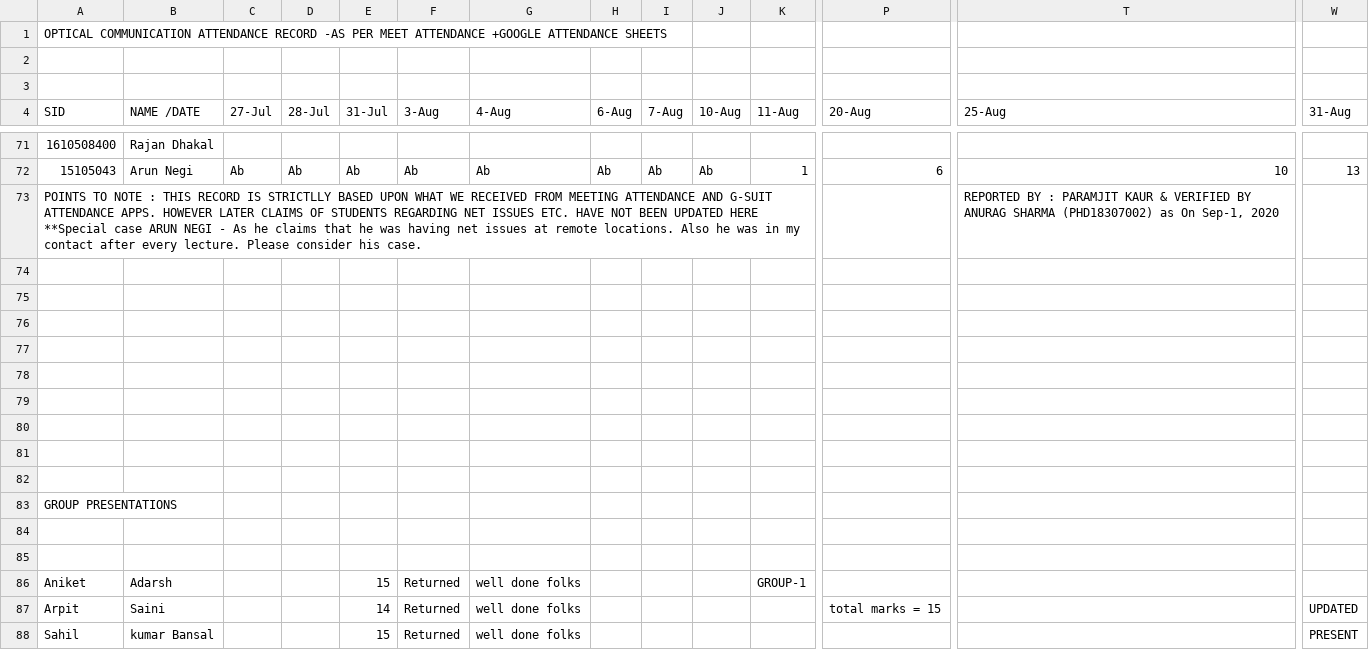
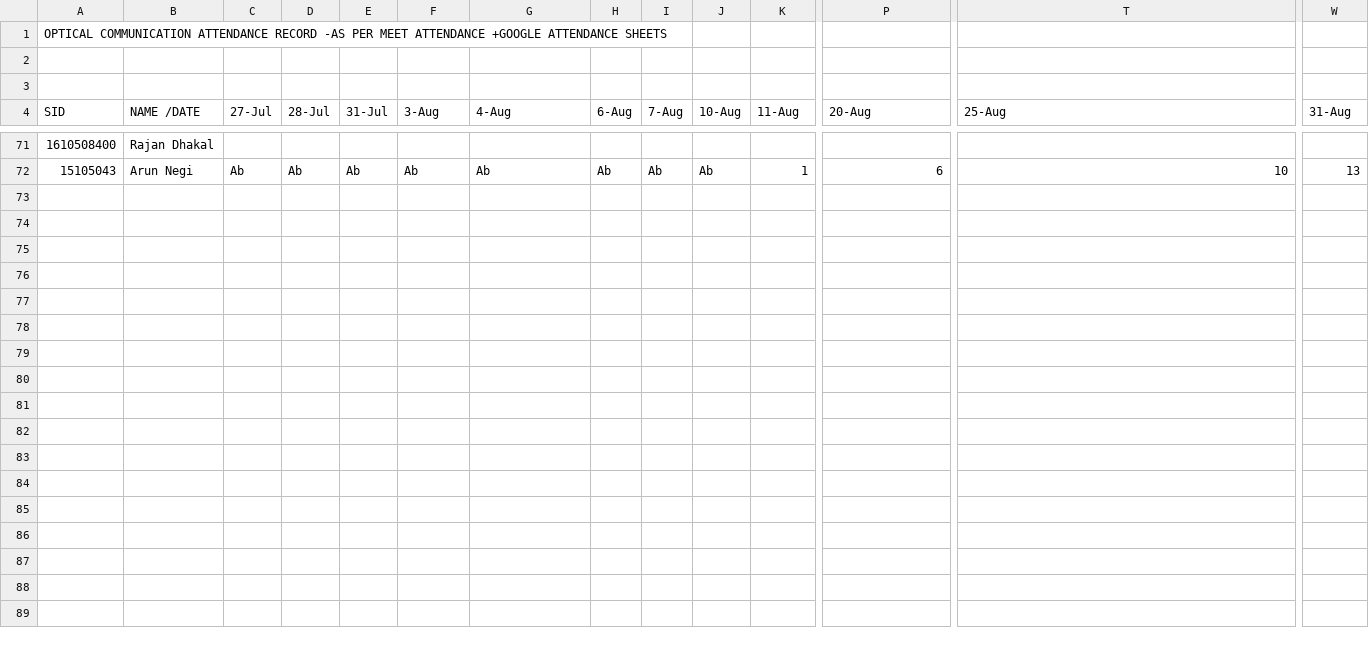
Before and after one commit to NANOPHOTONIC-RESEARCH-SOCIETY-AT-PEC/Dr_NEENA_GUPTA_CLASSROOM, a CSV file: Attendance/optical communicatiion with Dr. neena Gupta (ECE)- Attendance Compilation - Sheet2.csv, drawn as a sheet; only a part is shown, gaps mark what is left out; rows hold the shown columns only; the diff covers the shown part only; the diff names each change by its address in the sheet, - before the commit and + after, or states it on an @@ line.

Commit message:
Update optical communicatiion with Dr. neena Gupta (ECE)- Attendance Compilation - Sheet2.csv

```diff
--- a/Attendance/optical communicatiion with Dr. neena Gupta (ECE)- Attendance Compilation - Sheet2.csv
+++ b/Attendance/optical communicatiion with Dr. neena Gupta (ECE)- Attendance Compilation - Sheet2.csv
-row 73: POINTS TO NOTE : THIS RECORD IS STRICTLLY BASED UPON WHAT WE RECEIVED FROM MEETING ATTENDANCE AND G-SUIT ATTENDANCE APPS. HOWEVER LATER CLAIMS OF STUDENTS REGARDING NET ISSUES ETC. HAVE NOT BEEN UPDATED HERE **Special case ARUN NEGI - As he claims that he was having net issues at remote locations. Also he was in my contact after every lecture. Please consider his case. |  |  |  |  |  |  |  |  |  |  |  | REPORTED BY : PARAMJIT KAUR & VERIFIED BY ANURAG SHARMA (PHD18307002) as On Sep-1, 2020
-row 74: (empty)
-row 75: (empty)
-row 76: (empty)
-row 77: (empty)
-row 78: (empty)
-row 79: (empty)
-row 80: (empty)
-row 81: (empty)
-row 82: (empty)
-row 83: GROUP PRESENTATIONS
-row 84: (empty)
-row 85: (empty)
-row 86: Aniket | Adarsh |  |  | 15 | Returned | well done folks |  |  |  | GROUP-1
-row 87: Arpit | Saini |  |  | 14 | Returned | well done folks |  |  |  |  | total marks = 15 |  | UPDATED
-row 88: Sahil | kumar Bansal |  |  | 15 | Returned | well done folks |  |  |  |  |  |  | PRESENT
```
Also changed, not shown: 33 removed rows elsewhere in this file.
